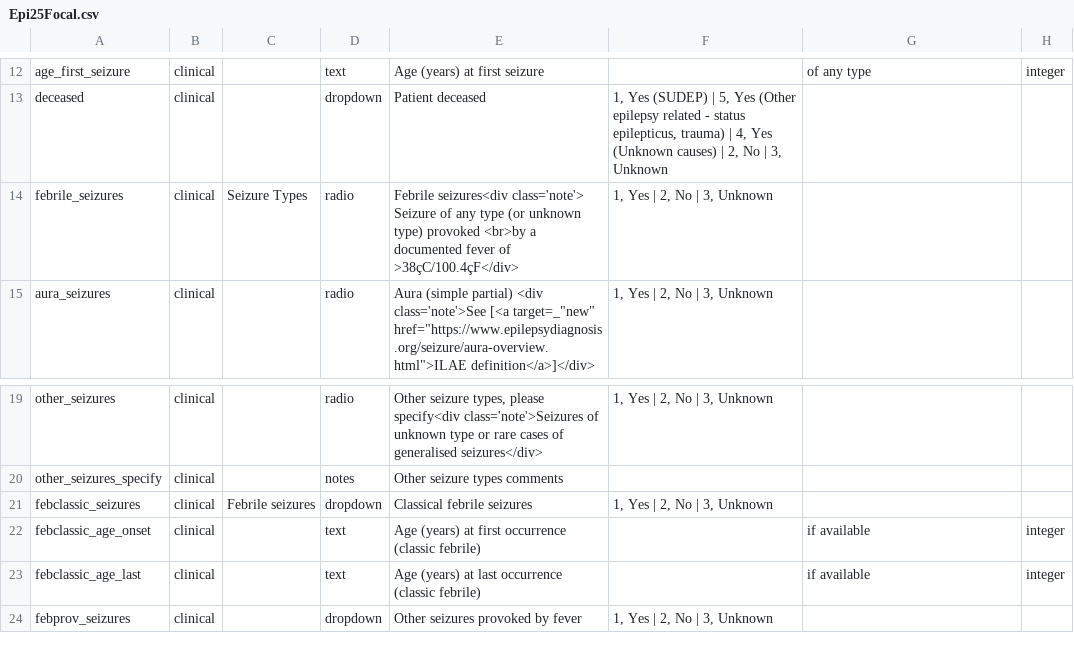
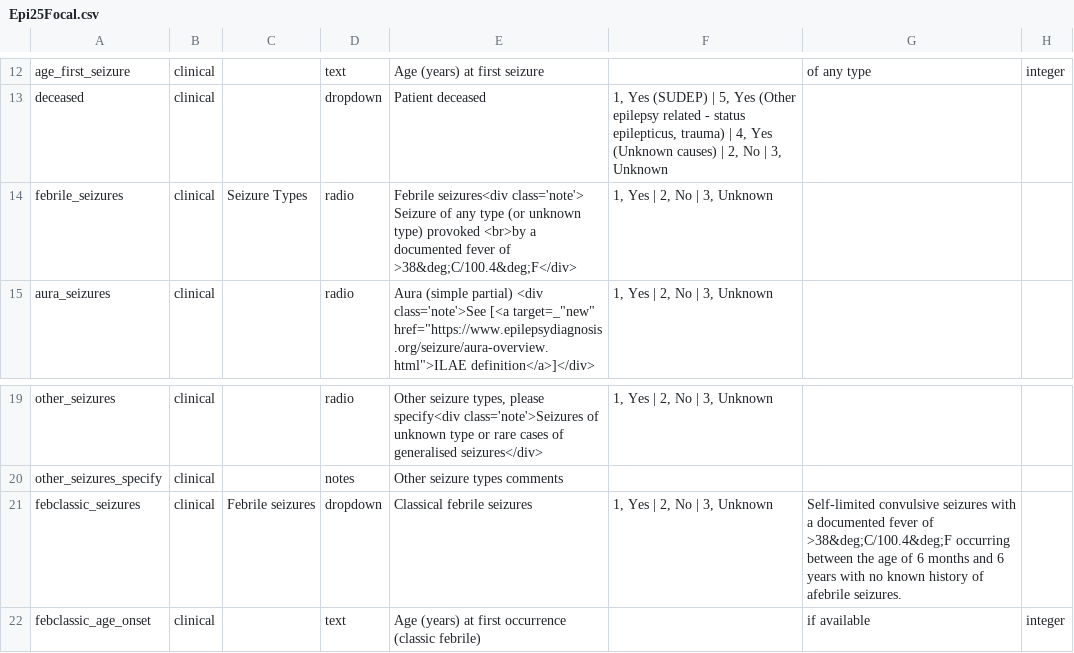
Before and after one commit to Epi25/epi25-edc, a CSV file: DataDictionaries/Epi25Focal.csv, drawn as a sheet; only a part is shown, gaps mark what is left out; the shorter side is filled out with more unchanged rows; the diff names each change by its address in the sheet, - before the commit and + after, or states it on an @@ line.

Commit message:
Fixes #38 (Field note classical febrile seizures)

```diff
--- a/DataDictionaries/Epi25Focal.csv
+++ b/DataDictionaries/Epi25Focal.csv
-E14: …fever of >38çC/100.4çF</div>
+E14: …fever of >38&deg;C/100.4&deg;F</div>
-G21: (empty)
+G21: Self-limited convulsive seizures with a documented fever of >38&deg;C/100.4&deg;F occurring between the age of 6 months and 6 years with no known history of afebrile seizures.
```
